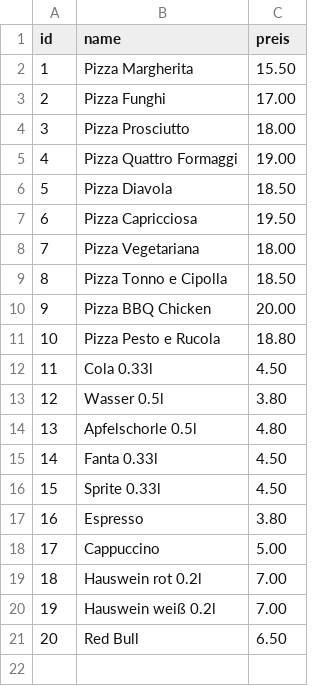
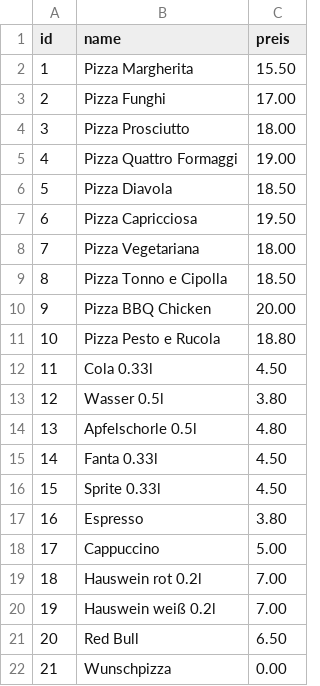
Before and after one commit to tariiq43/Pizzeria, a CSV file: Menü Pizzeria.csv, drawn as a sheet; the diff names each change by its address in the sheet, - before the commit and + after, or states it on an @@ line.

```diff
--- a/Menü Pizzeria.csv
+++ b/Menü Pizzeria.csv
+row 22: 21 | Wunschpizza | 0.00
```
Also changed, not shown: 1 other file.
